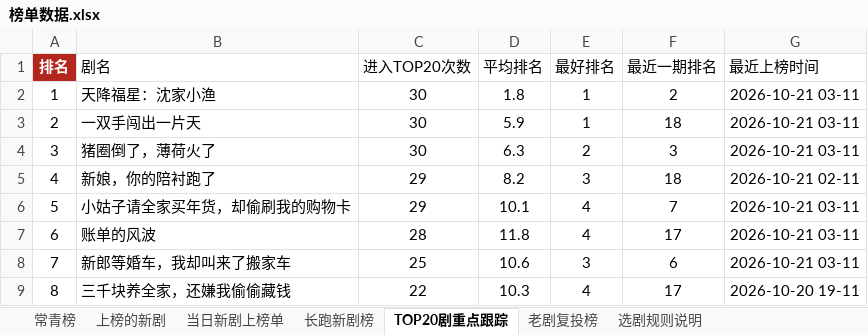
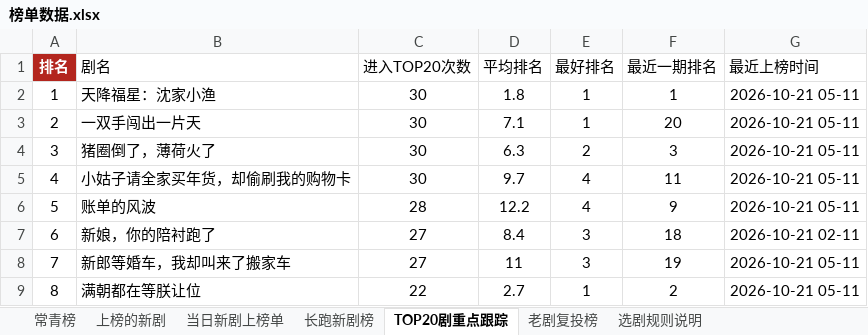
Before and after one commit to 2m247cdz9k-design/tomato-drama-rankings, an Excel workbook: 榜单数据.xlsx, sheet TOP20剧重点跟踪, drawn as a sheet; only a part is shown; values as stored, in another font and other column widths than the file's, no borders; the diff covers the shown part only; the diff names each change by its address in the sheet, - before the commit and + after, or states it on an @@ line.

```diff
--- a/榜单数据.xlsx (sheet TOP20剧重点跟踪)
+++ b/榜单数据.xlsx (sheet TOP20剧重点跟踪)
-F2 (最近一期排名): 2
+F2 (最近一期排名): 1
-G2:G4 (最近上榜时间): 2026-10-21 03-11
+G2:G4 (最近上榜时间): 2026-10-21 05-11
-D3 (平均排名): 5.9
+D3 (平均排名): 7.1
-F3 (最近一期排名): 18
+F3 (最近一期排名): 20
-B5 (剧名): 新娘，你的陪衬跑了
+B5 (剧名): 小姑子请全家买年货，却偷刷我的购物卡
-C5 (进入TOP20次数): 29
+C5 (进入TOP20次数): 30
-D5 (平均排名): 8.2
+D5 (平均排名): 9.7
-E5 (最好排名): 3
+E5 (最好排名): 4
-F5 (最近一期排名): 18
+F5 (最近一期排名): 11
-G5 (最近上榜时间): 2026-10-21 02-11
+G5 (最近上榜时间): 2026-10-21 05-11
-B6 (剧名): 小姑子请全家买年货，却偷刷我的购物卡
+B6 (剧名): 账单的风波
-C6 (进入TOP20次数): 29
+C6 (进入TOP20次数): 28
-D6 (平均排名): 10.1
+D6 (平均排名): 12.2
-F6 (最近一期排名): 7
+F6 (最近一期排名): 9
-G6 (最近上榜时间): 2026-10-21 03-11
+G6 (最近上榜时间): 2026-10-21 05-11
-B7 (剧名): 账单的风波
+B7 (剧名): 新娘，你的陪衬跑了
-C7 (进入TOP20次数): 28
+C7 (进入TOP20次数): 27
-D7 (平均排名): 11.8
+D7 (平均排名): 8.4
-E7 (最好排名): 4
+E7 (最好排名): 3
-F7 (最近一期排名): 17
+F7 (最近一期排名): 18
-G7 (最近上榜时间): 2026-10-21 03-11
+G7 (最近上榜时间): 2026-10-21 02-11
-C8 (进入TOP20次数): 25
+C8 (进入TOP20次数): 27
-D8 (平均排名): 10.6
+D8 (平均排名): 11
-F8 (最近一期排名): 6
+F8 (最近一期排名): 19
-G8 (最近上榜时间): 2026-10-21 03-11
+G8 (最近上榜时间): 2026-10-21 05-11
-B9 (剧名): 三千块养全家，还嫌我偷偷藏钱
+B9 (剧名): 满朝都在等朕让位
-D9 (平均排名): 10.3
+D9 (平均排名): 2.7
-E9 (最好排名): 4
+E9 (最好排名): 1
-F9 (最近一期排名): 17
+F9 (最近一期排名): 2
-G9 (最近上榜时间): 2026-10-20 19-11
+G9 (最近上榜时间): 2026-10-21 05-11
```
Also changed, not shown: 192 edited cells elsewhere in this sheet, sheet 上榜的新剧, sheet 长跑新剧榜, sheet 当日新剧上榜单, sheet 特点统计, sheet 新剧推荐·口径C(账号层级优先), sheet 新剧推荐·口径E(时段权重型), 1 more sheet, 2 other files.
